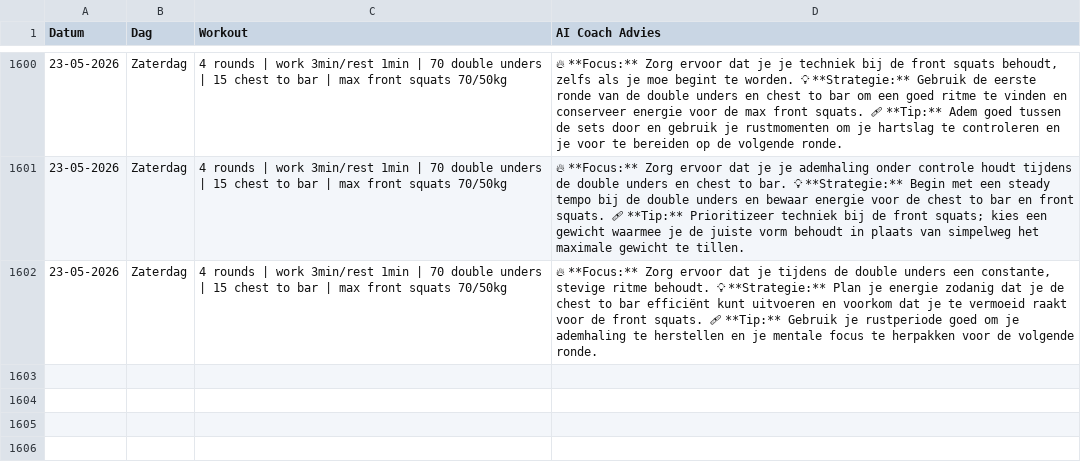
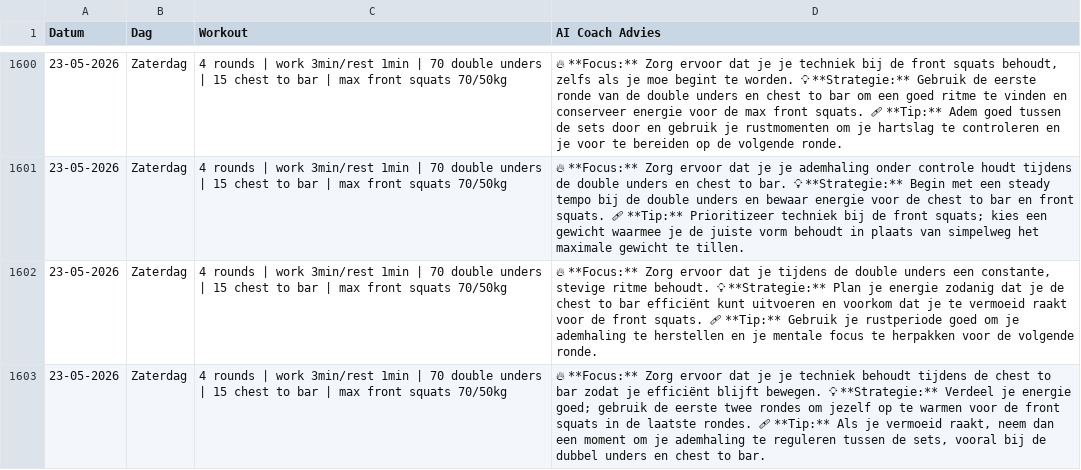
Before and after one commit to brarooijakkers-ai/bink-scraper, a CSV file: history.csv, drawn as a sheet; only a part is shown, gaps mark what is left out.

```diff
--- a/history.csv
+++ b/history.csv
@@ -1602 +1602,2 @@ Datum,Dag,Workout,AI Coach Advies
 23-05-2026,Zaterdag,4 rounds | work 3min/rest 1min | 70 double unders | 15 chest to bar | max front squats 70/50kg,"🔥 **Focus:** Zorg ervoor dat je tijdens de double unders een constante, stevige ritme behoudt.   💡 **Strategie:** Plan je energie zodanig dat je de chest to bar efficiënt kunt uitvoeren en voorkom dat je te vermoeid raakt voor de front squats.   🩹 **Tip:** Gebruik je rustperiode goed om je ademhaling te herstellen en je mentale focus te herpakken voor de volgende ronde."
+23-05-2026,Zaterdag,4 rounds | work 3min/rest 1min | 70 double unders | 15 chest to bar | max front squats 70/50kg,"🔥 **Focus:** Zorg ervoor dat je je techniek behoudt tijdens de chest to bar zodat je efficiënt blijft bewegen.   💡 **Strategie:** Verdeel je energie goed; gebruik de eerste twee rondes om jezelf op te warmen voor de front squats in de laatste rondes.   🩹 **Tip:** Als je vermoeid raakt, neem dan een moment om je ademhaling te reguleren tussen de sets, vooral bij de dubbel unders en chest to bar."
```
Also changed, not shown: 1 other file.
